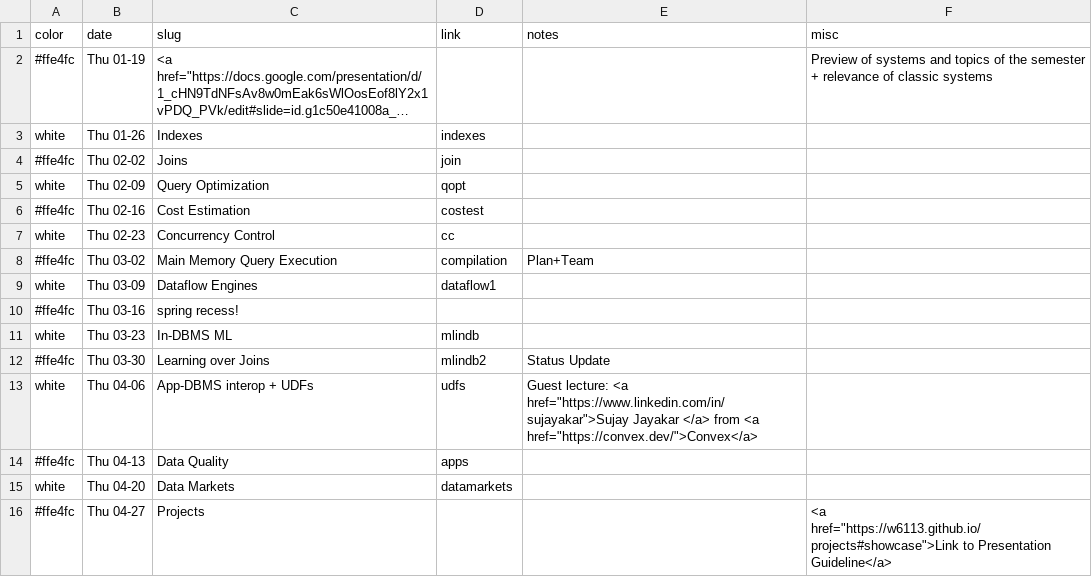
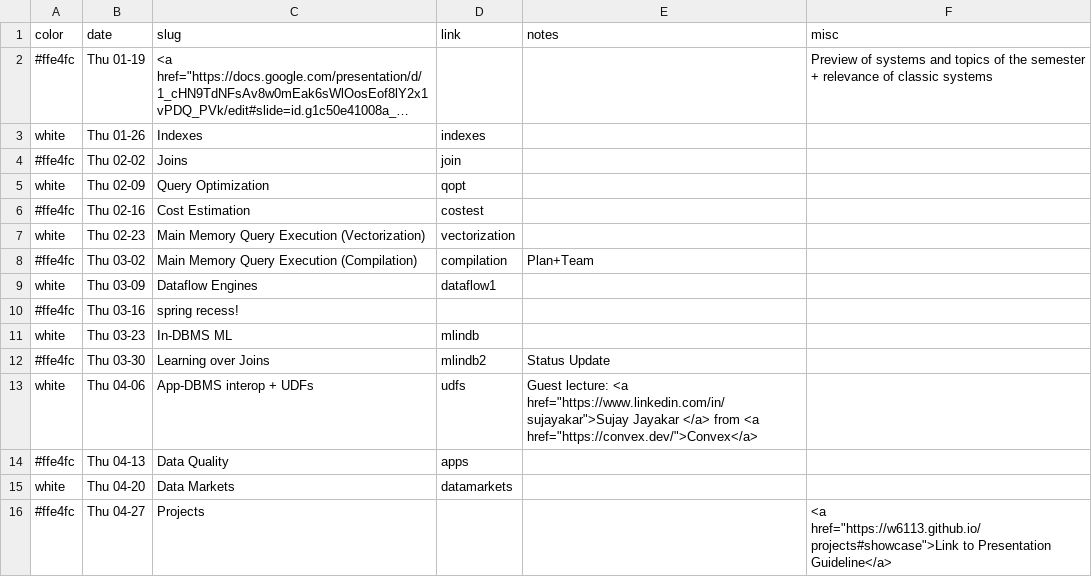
Before and after one commit to w6113/website_2022, a CSV file: _data/schedule.csv, drawn as a sheet; long unchanged cells end in ….

```diff
--- a/_data/schedule.csv
+++ b/_data/schedule.csv
@@ -6,4 +6,4 @@ white,Thu 02-09,Query Optimization,qopt,,
 #ffe4fc,Thu 02-16,Cost Estimation,costest,,
-white,Thu 02-23,Concurrency Control,cc,,
-#ffe4fc,Thu 03-02,Main Memory Query Execution,compilation,Plan+Team,
+white,Thu 02-23,Main Memory Query Execution (Vectorization),vectorization,,
+#ffe4fc,Thu 03-02,Main Memory Query Execution (Compilation),compilation,Plan+Team,
 white,Thu 03-09,Dataflow Engines,dataflow1,,
```
Also changed, not shown: 1 other file.
